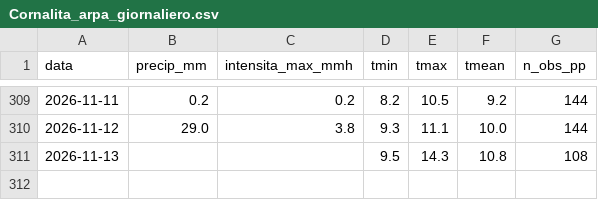
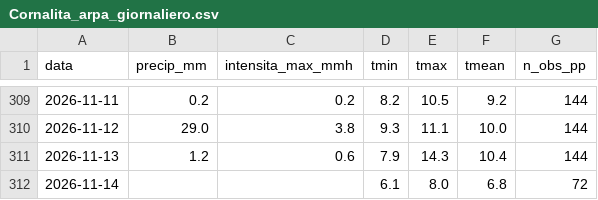
Before and after one commit to EbbeneTriglav/dati_idro, a CSV file: dati/Cornalita_arpa_giornaliero.csv, drawn as a sheet; only a part is shown, gaps mark what is left out.

```diff
--- a/dati/Cornalita_arpa_giornaliero.csv
+++ b/dati/Cornalita_arpa_giornaliero.csv
@@ -310,2 +310,3 @@ data;precip_mm;intensita_max_mmh;tmin;tmax;tmean;n_obs_pp
 2026-11-12;29.0;3.8;9.3;11.1;10.0;144
-2026-11-13;;;9.5;14.3;10.8;108
+2026-11-13;1.2;0.6;7.9;14.3;10.4;144
+2026-11-14;;;6.1;8.0;6.8;72
```
